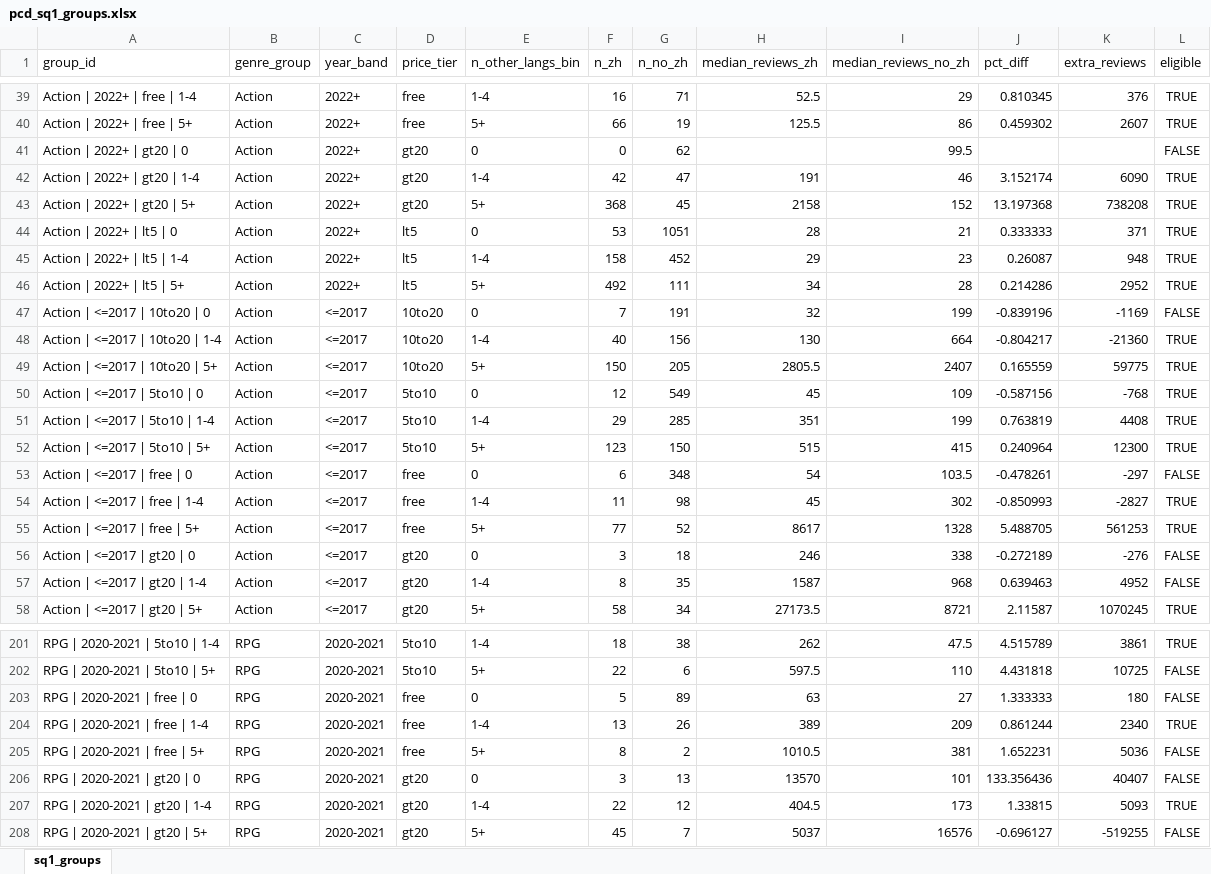
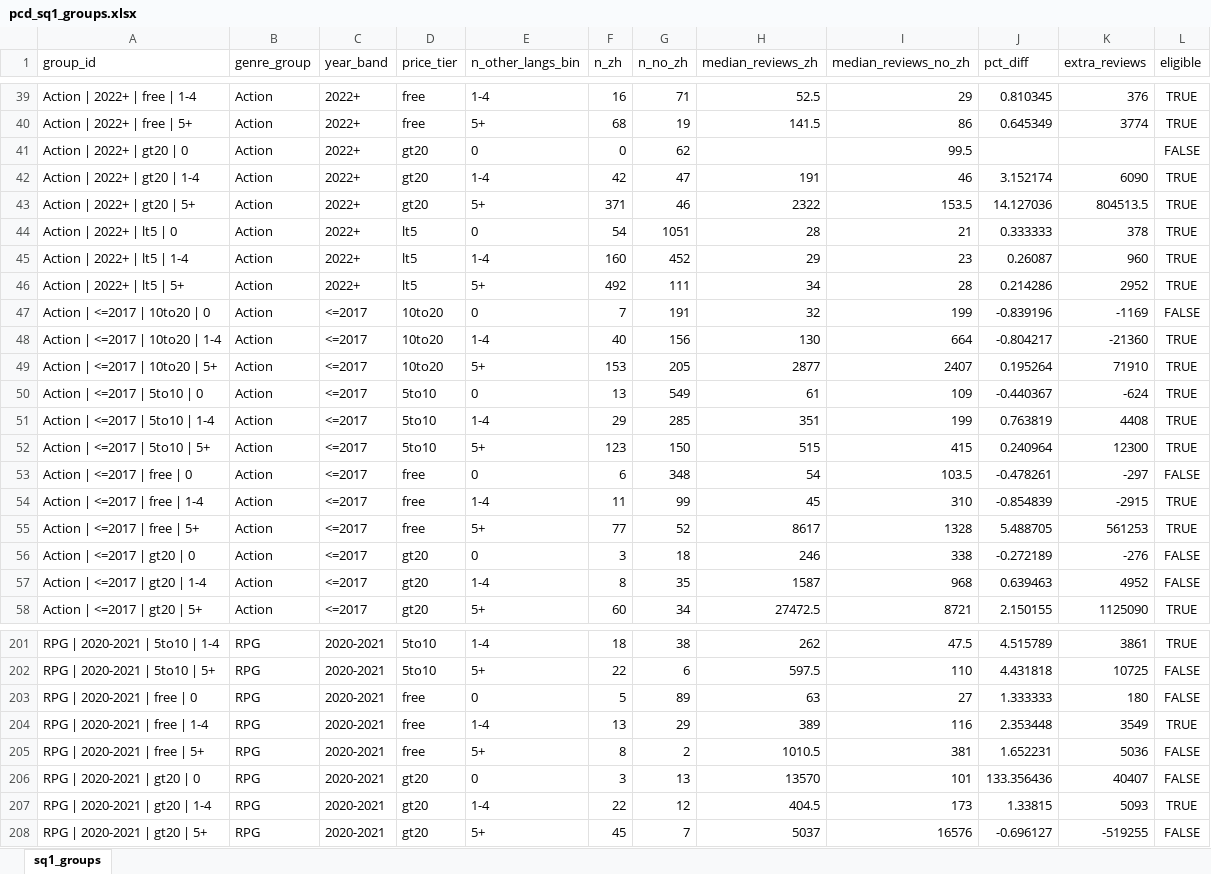
Before and after one commit to theonlypgk/data2010-steam-chinese, an Excel workbook: data/processed/xlsx/pcd_sq1_groups.xlsx, sheet sq1_groups, drawn as a sheet; only a part is shown, gaps mark what is left out; values as stored, in another font and other column widths than the file's, no borders; the diff covers the shown part only; the diff names each change by its address in the sheet, - before the commit and + after, or states it on an @@ line.

```diff
--- a/data/processed/xlsx/pcd_sq1_groups.xlsx (sheet sq1_groups)
+++ b/data/processed/xlsx/pcd_sq1_groups.xlsx (sheet sq1_groups)
-F40 (n_zh): 66
+F40 (n_zh): 68
-H40 (median_reviews_zh): 125.5
+H40 (median_reviews_zh): 141.5
-J40 (pct_diff): 0.459302
+J40 (pct_diff): 0.645349
-K40 (extra_reviews): 2607
+K40 (extra_reviews): 3774
-F43 (n_zh): 368
+F43 (n_zh): 371
-G43 (n_no_zh): 45
+G43 (n_no_zh): 46
-H43 (median_reviews_zh): 2158
+H43 (median_reviews_zh): 2322
-I43 (median_reviews_no_zh): 152
+I43 (median_reviews_no_zh): 153.5
-J43 (pct_diff): 13.197368
+J43 (pct_diff): 14.127036
-K43 (extra_reviews): 738208
+K43 (extra_reviews): 804513.5
-F44 (n_zh): 53
+F44 (n_zh): 54
-K44 (extra_reviews): 371
+K44 (extra_reviews): 378
-F45 (n_zh): 158
+F45 (n_zh): 160
-K45 (extra_reviews): 948
+K45 (extra_reviews): 960
-F49 (n_zh): 150
+F49 (n_zh): 153
-H49 (median_reviews_zh): 2805.5
+H49 (median_reviews_zh): 2877
-J49 (pct_diff): 0.165559
+J49 (pct_diff): 0.195264
-K49 (extra_reviews): 59775
+K49 (extra_reviews): 71910
-F50 (n_zh): 12
+F50 (n_zh): 13
-H50 (median_reviews_zh): 45
+H50 (median_reviews_zh): 61
-J50 (pct_diff): -0.587156
+J50 (pct_diff): -0.440367
-K50 (extra_reviews): -768
+K50 (extra_reviews): -624
-G54 (n_no_zh): 98
+G54 (n_no_zh): 99
-I54 (median_reviews_no_zh): 302
+I54 (median_reviews_no_zh): 310
-J54 (pct_diff): -0.850993
+J54 (pct_diff): -0.854839
-K54 (extra_reviews): -2827
+K54 (extra_reviews): -2915
-F58 (n_zh): 58
+F58 (n_zh): 60
-H58 (median_reviews_zh): 27173.5
+H58 (median_reviews_zh): 27472.5
-J58 (pct_diff): 2.11587
+J58 (pct_diff): 2.150155
-K58 (extra_reviews): 1070245
+K58 (extra_reviews): 1125090
-G204 (n_no_zh): 26
+G204 (n_no_zh): 29
-I204 (median_reviews_no_zh): 209
+I204 (median_reviews_no_zh): 116
-J204 (pct_diff): 0.861244
+J204 (pct_diff): 2.353448
-K204 (extra_reviews): 2340
+K204 (extra_reviews): 3549
```
Also changed, not shown: 246 edited cells elsewhere in this sheet, data/processed/xlsx/pcd_cn_excluded.xlsx, data/processed/xlsx/pcd_data_dictionary.xlsx, 11 other files.
